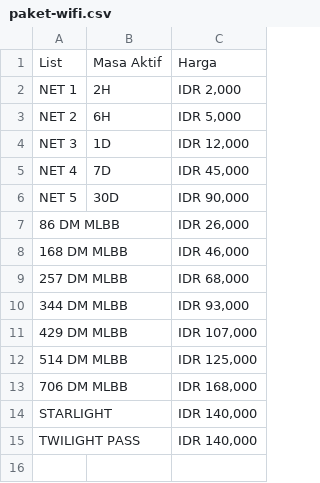
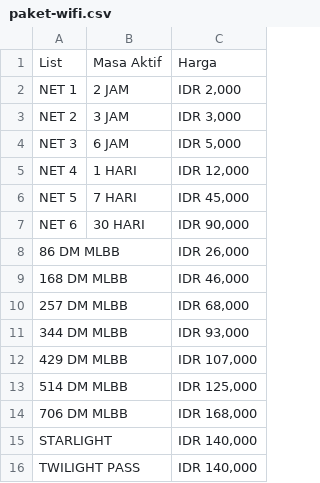
Before and after one commit to Junrynn/login, a CSV file: paket-wifi.csv, drawn as a sheet.

Commit message:
Update paket-wifi.csv

```diff
--- a/paket-wifi.csv
+++ b/paket-wifi.csv
@@ -1,7 +1,8 @@
 List,Masa Aktif, Harga
-NET 1,2H," IDR 2,000 "
-NET 2,6H," IDR 5,000 "
-NET 3,1D," IDR 12,000 "
-NET 4,7D," IDR 45,000 "
-NET 5,30D," IDR 90,000 "
+NET 1,2 JAM," IDR 2,000 "
+NET 2,3 JAM," IDR 3,000 "
+NET 3,6 JAM," IDR 5,000 "
+NET 4,1 HARI," IDR 12,000 "
+NET 5,7 HARI," IDR 45,000 "
+NET 6,30 HARI," IDR 90,000 "
 86 DM MLBB,," IDR 26,000 "
```
